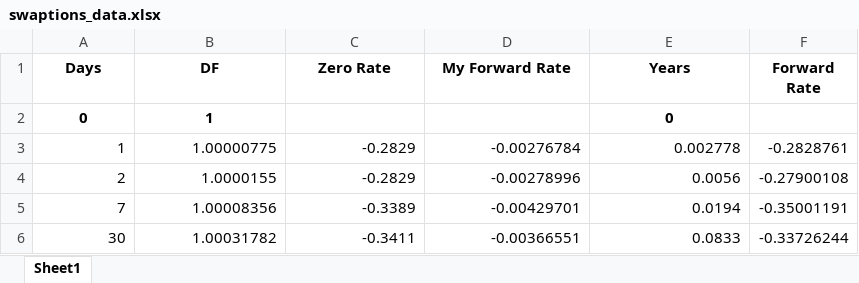
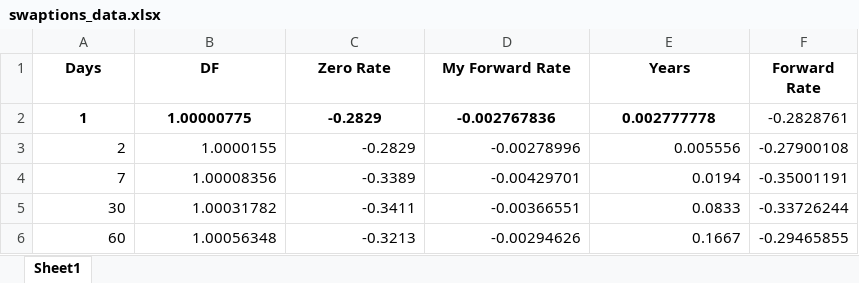
Before and after one commit to matteosan1/advanced_financial_modeling, an Excel workbook: input_files/swaptions_data.xlsx, sheet Sheet1, drawn as a sheet; only a part is shown; the shorter side is filled out with more unchanged rows; values as stored, in another font and other column widths than the file's, no borders; removed rows and columns are numbered as before the commit, all else as after; the diff names each change by its address in the sheet, - before the commit and + after, or states it on an @@ line.

Commit message:
[UPD] Update input data for swaptions

```diff
--- a/input_files/swaptions_data.xlsx (sheet Sheet1)
+++ b/input_files/swaptions_data.xlsx (sheet Sheet1)
-row 2: 0 | 1 |  |  | 0
@@ A2:E2 bold: off → on, alignment: right → center @@
-D2 (My Forward Rate): -0.00276784
+D2 (My Forward Rate): -0.002767836
-E2 (Years): 0.002778
+E2 (Years): 0.002777778
-E3 (Years): 0.0056
+E3 (Years): 0.005556
```
Also changed, not shown: formulas that keep their value.
